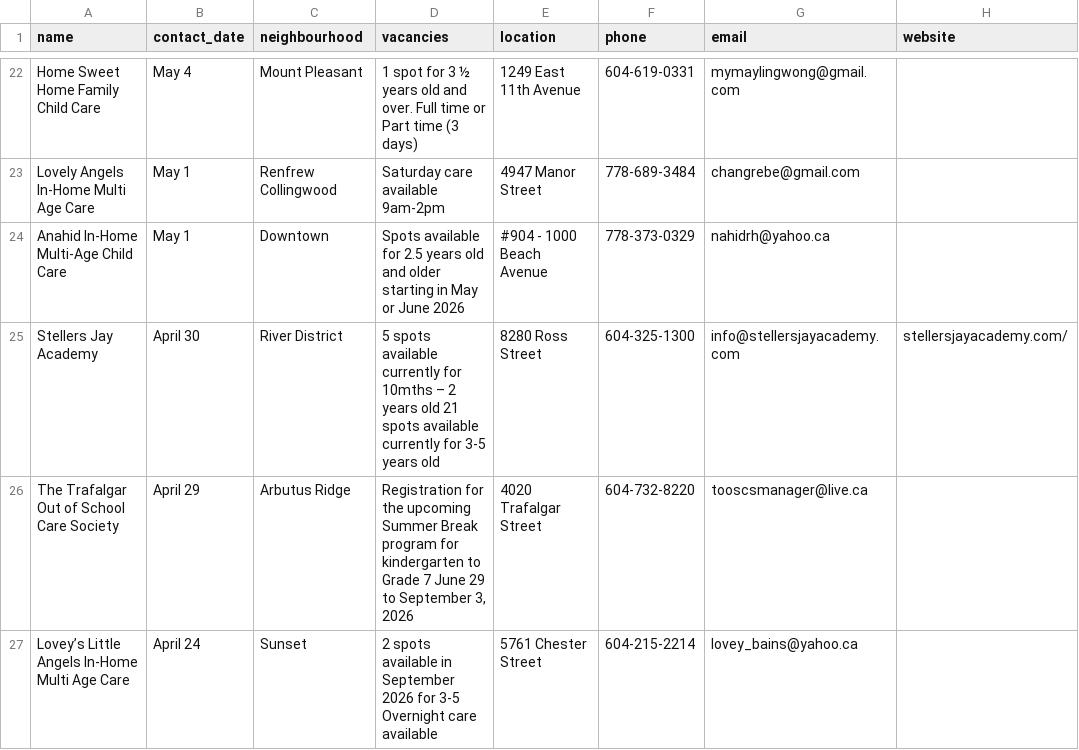
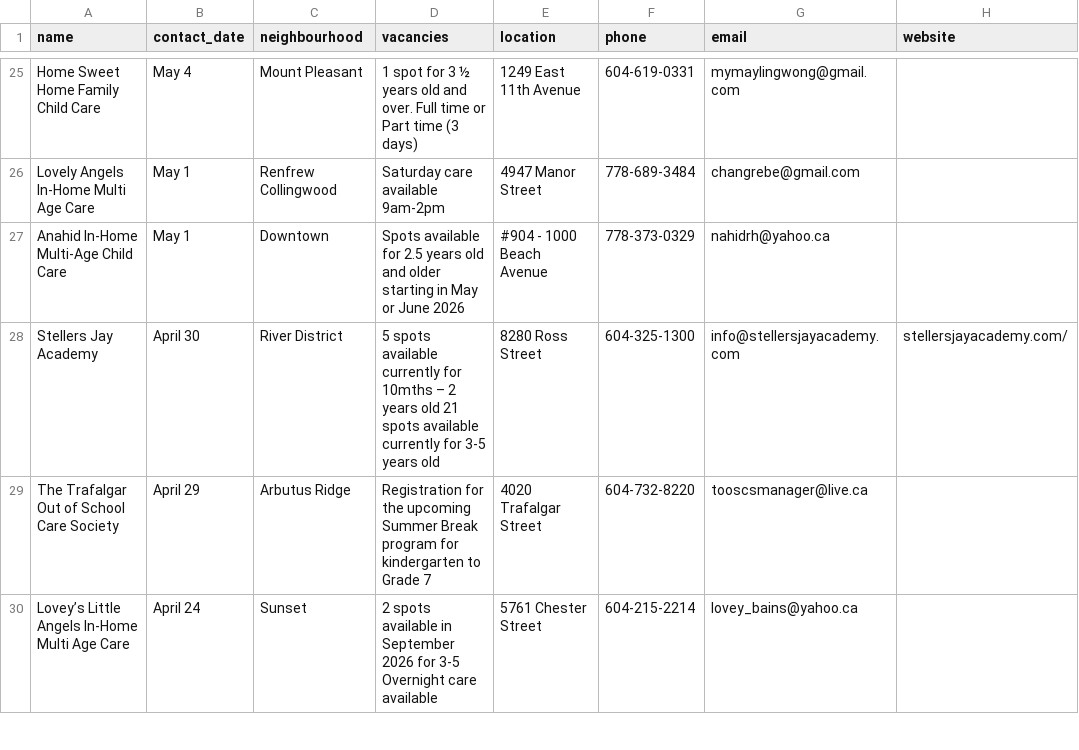
Before and after one commit to yzhong52/Vancouver-Daycare, a CSV file: processed_data/enriched_vacancies.csv, drawn as a sheet; only a part is shown, gaps mark what is left out; addresses are those after the commit; the diff covers the shown part only; the diff names each change by its address in the sheet, - before the commit and + after, or states it on an @@ line.

```diff
--- a/processed_data/enriched_vacancies.csv
+++ b/processed_data/enriched_vacancies.csv
-D29 (vacancies): …Grade 7 June 29 to September 3, 2026
+D29 (vacancies): …Grade 7
```
Also changed, not shown: 8 added rows, 8 removed rows and 10 edited cells elsewhere in this file, processed_data/geocoded_vacancies.csv, processed_data/vacancies.csv.
